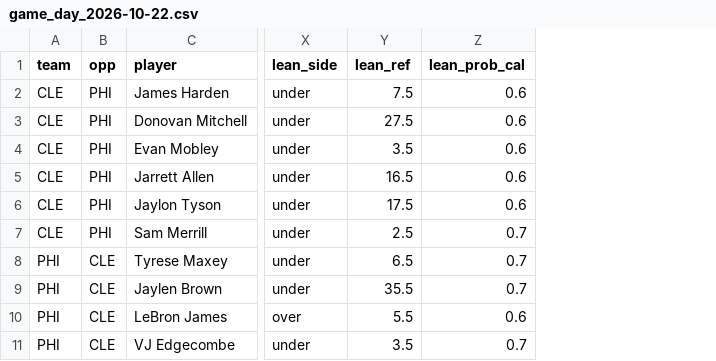
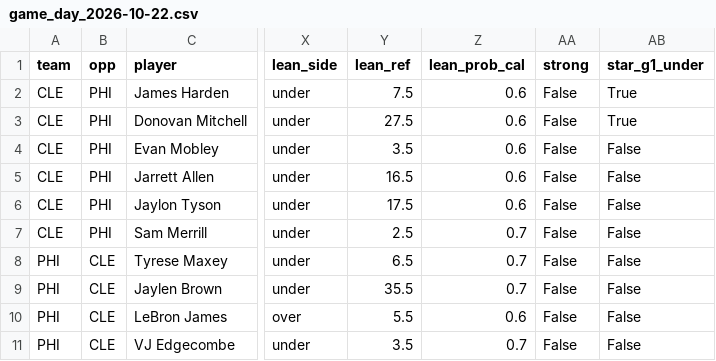
Before and after one commit to mikehollandwork-source/NBA, a CSV file: reports/live/game_day_2026-10-22.csv, drawn as a sheet; only a part is shown, gaps mark what is left out; the diff names each change by its address in the sheet, - before the commit and + after, or states it on an @@ line.

```diff
--- a/reports/live/game_day_2026-10-22.csv
+++ b/reports/live/game_day_2026-10-22.csv
+column AA (strong), rows 2-11: all False
+column AB (star_g1_under), rows 2-11: True | True | False | False | False | False | False | False | False | False
```
Also changed, not shown: reports/live/locked/2026-10-22/CLE@PHI.csv, reports/live/locked/2026-10-22/CLE@PHI.kalshi.csv, 3 other files.
